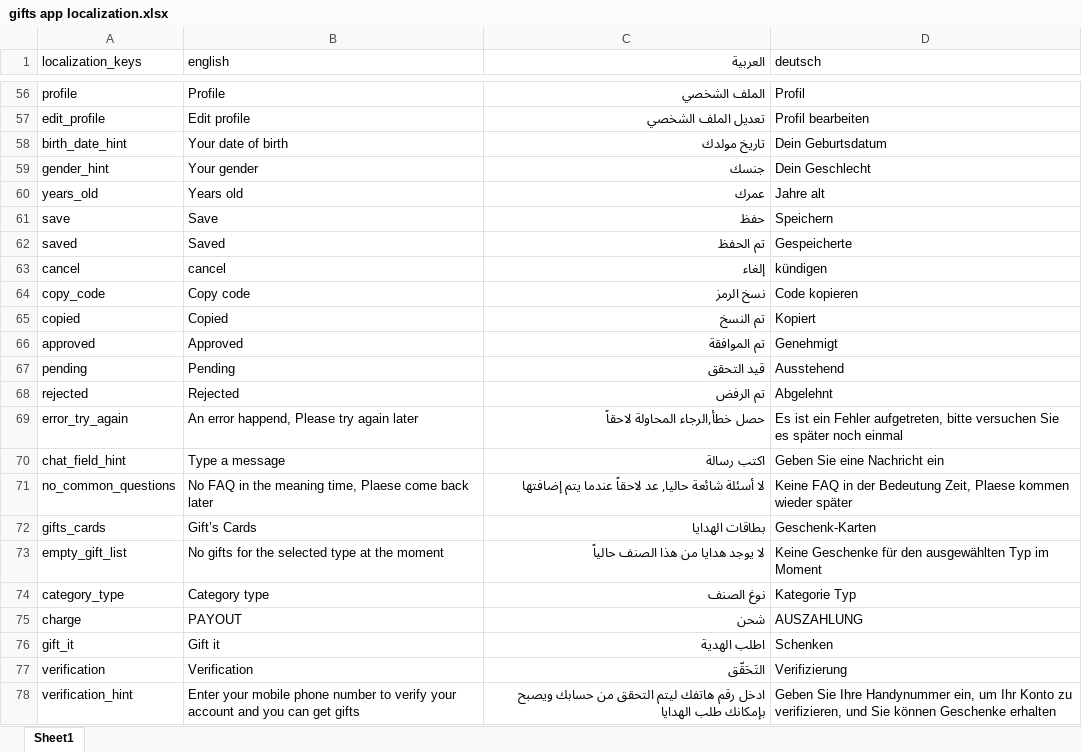
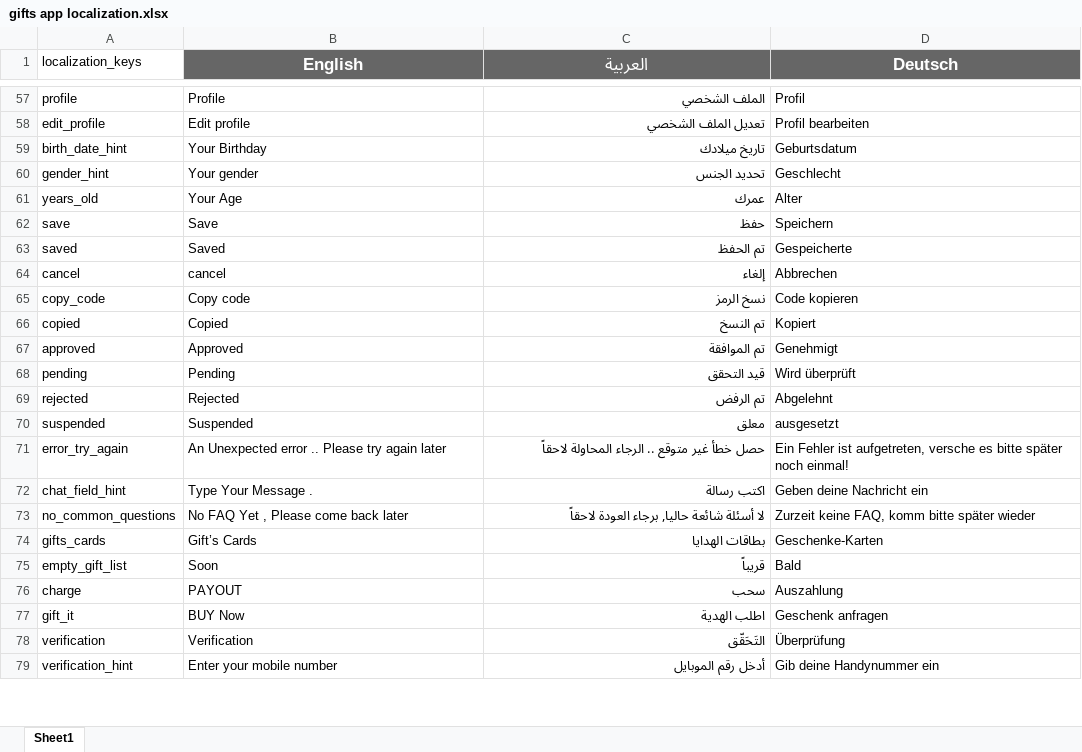
Before and after one commit to A-dalyomer/excel-to-json-translations, an Excel workbook: assets/gifts app localization.xlsx, sheet Sheet1, drawn as a sheet; only a part is shown, gaps mark what is left out; values as stored, in another font and other column widths than the file's, no borders; charts and pictures not drawn; removed rows and columns are numbered as before the commit, all else as after; the diff covers the shown part only; the diff names each change by its address in the sheet, - before the commit and + after, or states it on an @@ line.

```diff
--- a/assets/gifts app localization.xlsx (sheet Sheet1)
+++ b/assets/gifts app localization.xlsx (sheet Sheet1)
-B1: english
+B1: English
@@ B1:D1 fill: none → #666666, bold: off → on, text colour: black → #FFFFFF, text size: larger @@
-B1 alignment: left
+B1 alignment: center
-C1 alignment: right
+C1 alignment: center
-D1: deutsch
+D1: Deutsch
-D1 alignment: left
+D1 alignment: center
-B59 (English): Your date of birth
+B59 (English): Your Birthday
-C59 (العربية): تاريخ مولدك
+C59 (العربية): تاريخ ميلادك
-D59 (Deutsch): Dein Geburtsdatum
+D59 (Deutsch): Geburtsdatum
-C60 (العربية): جنسك
+C60 (العربية): تحديد الجنس
-D60 (Deutsch): Dein Geschlecht
+D60 (Deutsch): Geschlecht
-B61 (English): Years old
+B61 (English): Your Age
-D61 (Deutsch): Jahre alt
+D61 (Deutsch): Alter
-D64 (Deutsch): kündigen
+D64 (Deutsch): Abbrechen
-D68 (Deutsch): Ausstehend
+D68 (Deutsch): Wird überprüft
+row 70: suspended | Suspended | معلق | ausgesetzt
-B71 (English): An error happend, Please try again later
+B71 (English): An Unexpected error .. Please try again later
-C71 (العربية): حصل خطأ,الرجاء المحاولة لاحقاً
+C71 (العربية): حصل خطأ غير متوقع .. الرجاء المحاولة لاحقاً
-D71 (Deutsch): Es ist ein Fehler aufgetreten, bitte versuchen Sie es später noch einmal
+D71 (Deutsch): Ein Fehler ist aufgetreten, versche es bitte später noch einmal!
-B72 (English): Type a message
+B72 (English): Type Your Message .
-D72 (Deutsch): Geben Sie eine Nachricht ein
+D72 (Deutsch): Geben deine Nachricht ein
-B73 (English): No FAQ in the meaning time, Plaese come back later
+B73 (English): No FAQ Yet , Please come back later
-C73 (العربية): لا أسئلة شائعة حاليا, عد لاحقاً عندما يتم إضافتها
+C73 (العربية): لا أسئلة شائعة حاليا, برجاء العودة لاحقاً
-D73 (Deutsch): Keine FAQ in der Bedeutung Zeit, Plaese kommen wieder später
+D73 (Deutsch): Zurzeit keine FAQ, komm bitte später wieder
-D74 (Deutsch): Geschenk-Karten
+D74 (Deutsch): Geschenke-Karten
-B75 (English): No gifts for the selected type at the moment
+B75 (English): Soon
-C75 (العربية): لا يوجد هدايا من هذا الصنف حالياً
+C75 (العربية): قريباً
-D75 (Deutsch): Keine Geschenke für den ausgewählten Typ im Moment
+D75 (Deutsch): Bald
-row 74: category_type | Category type | نوغ الصنف | Kategorie Typ
-C76 (العربية): شحن
+C76 (العربية): سحب
-D76 (Deutsch): AUSZAHLUNG
+D76 (Deutsch): Auszahlung
-B77 (English): Gift it
+B77 (English): BUY Now
-D77 (Deutsch): Schenken
+D77 (Deutsch): Geschenk anfragen
-D78 (Deutsch): Verifizierung
+D78 (Deutsch): Überprüfung
-B79 (English): …your mobile phone number to verify your account and you can get gifts
+B79 (English): …your mobile number
-C79 (العربية): ادخل رقم هاتفك ليتم التحقق من حسابك ويصبح بإمكانك طلب الهدايا
+C79 (العربية): أدخل رقم الموبايل
-D79 (Deutsch): Geben Sie Ihre Handynummer ein, um Ihr Konto zu verifizieren, und Sie können Geschenke erhalten
+D79 (Deutsch): Gib deine Handynummer ein
```
Also changed, not shown: 57 added rows, 4 removed rows, 168 edited cells and cell formats elsewhere in this sheet, 1 other file.
